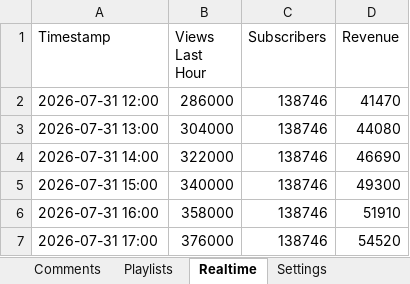
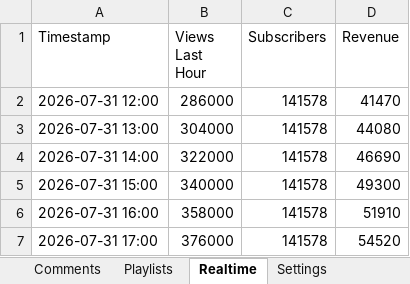
Before and after one commit to Shomay12/youtube_clone, an Excel workbook: YouTube_Studio_CMS_Template_Kids_Content.xlsx, sheet Realtime, drawn as a sheet; values as stored, in another font and other column widths than the file's, no borders; the diff names each change by its address in the sheet, - before the commit and + after, or states it on an @@ line.

```diff
--- a/YouTube_Studio_CMS_Template_Kids_Content.xlsx (sheet Realtime)
+++ b/YouTube_Studio_CMS_Template_Kids_Content.xlsx (sheet Realtime)
-C2:C7 (Subscribers): 138746
+C2:C7 (Subscribers): 141578
```
Also changed, not shown: sheet Videos, sheet Channel, 5 other files.
